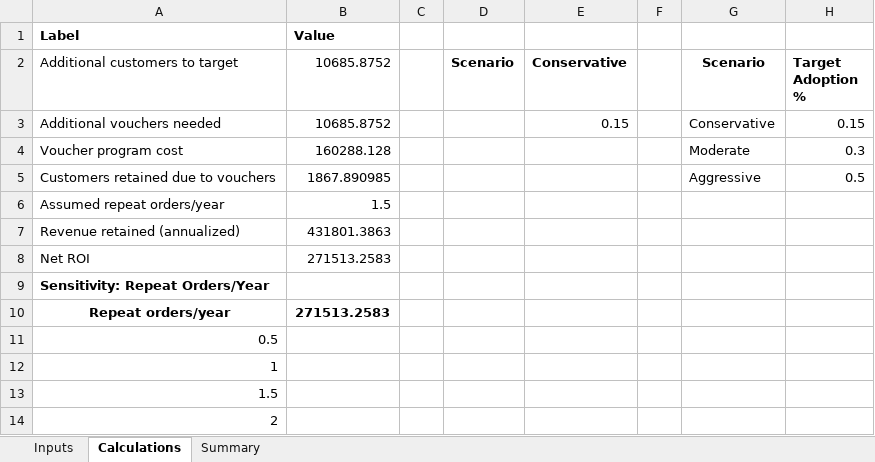
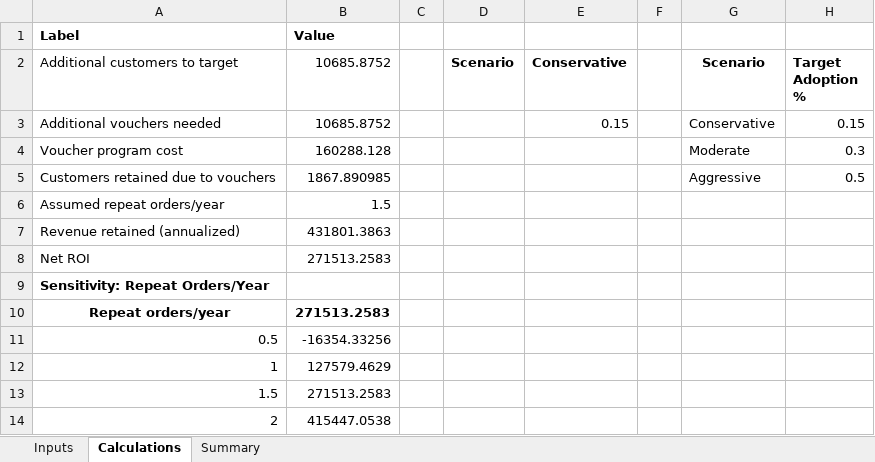
Before and after one commit to Visveswaranvisves/RetailIQ, an Excel workbook: excel/RetailIQ_ROI_Calculator.xlsx, sheet Calculations, drawn as a sheet; values as stored, in another font and other column widths than the file's, no borders; the diff names each change by its address in the sheet, - before the commit and + after, or states it on an @@ line.

Commit message:
feat: scenario dropdown + automated sensitivity data table

```diff
--- a/excel/RetailIQ_ROI_Calculator.xlsx (sheet Calculations)
+++ b/excel/RetailIQ_ROI_Calculator.xlsx (sheet Calculations)
-B11 (10685.8752): (empty)
+B11 (10685.8752): -16354.33256
-B12 (10685.8752): (empty)
+B12 (10685.8752): 127579.4629
-B13 (10685.8752): (empty)
+B13 (10685.8752): 271513.2583
-B14 (10685.8752): (empty)
+B14 (10685.8752): 415447.0538
```
Also changed, not shown: sheet Summary.
